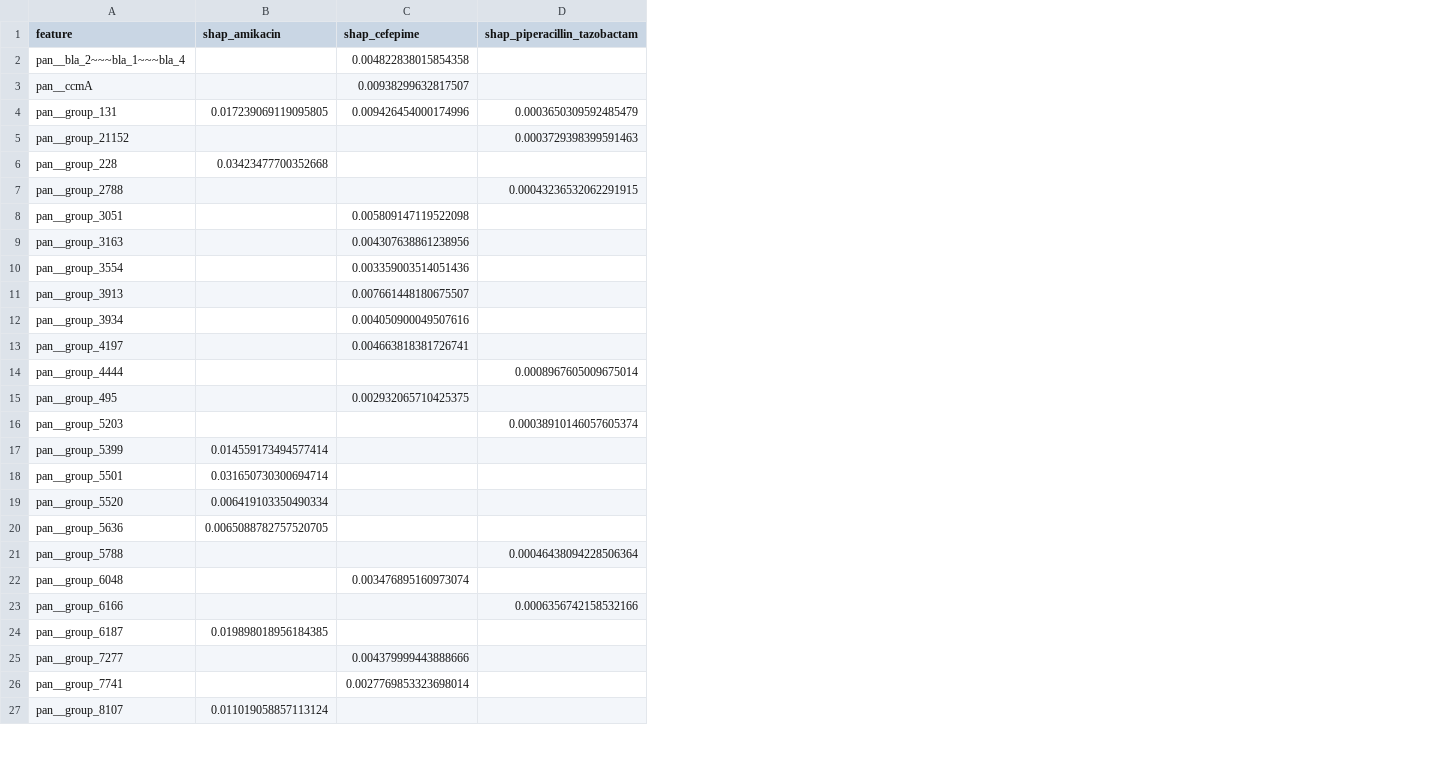
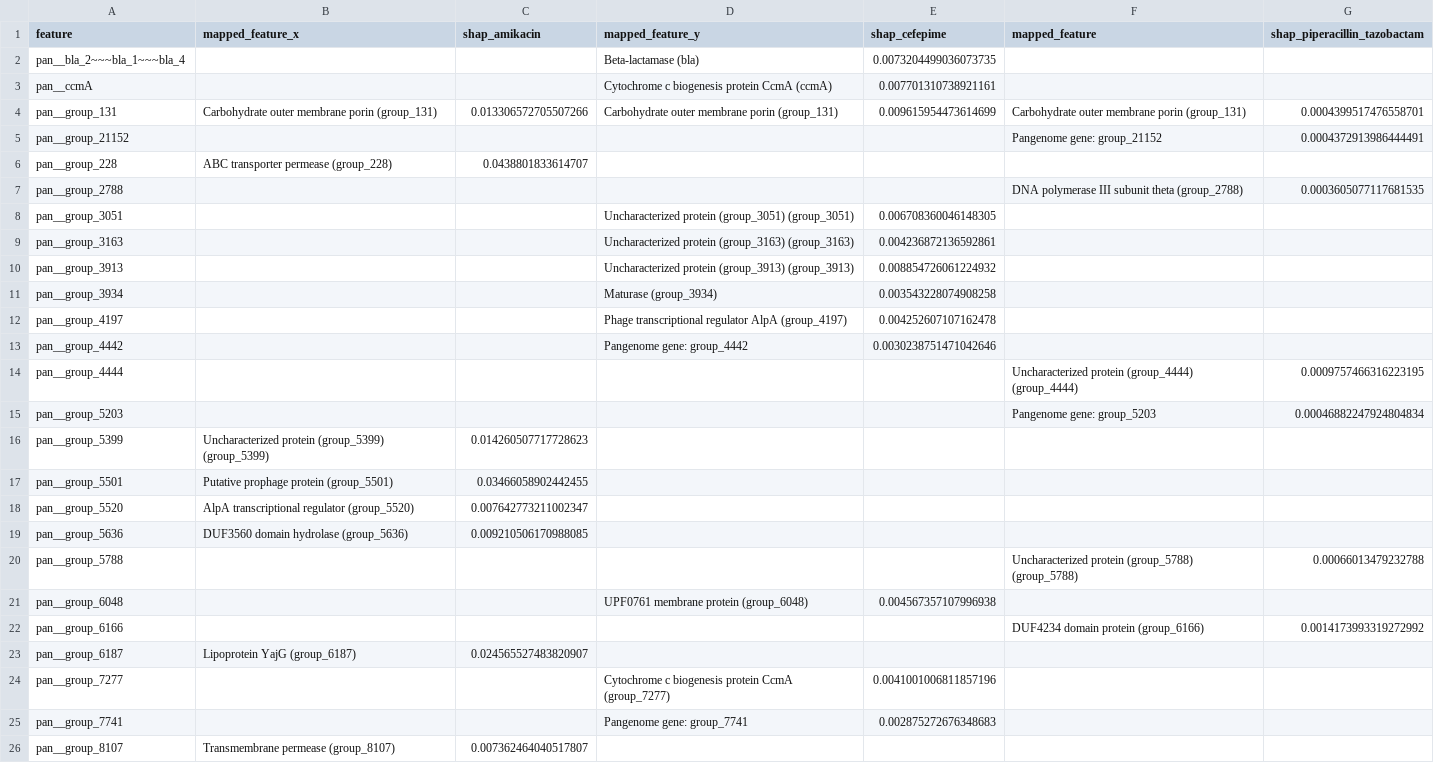
Before and after one commit to real-akhyar/ARMOR-Antibiotic-Resistance-Modelling-through-Omics-and-Resistance-gene-analysis, a CSV file: results/external_validation/shap_combined_importance.csv, drawn as a sheet; only a part is shown; removed rows and columns are numbered as before the commit, all else as after; the diff covers the shown part only; the diff names each change by its address in the sheet, - before the commit and + after, or states it on an @@ line.

```diff
--- a/results/external_validation/shap_combined_importance.csv
+++ b/results/external_validation/shap_combined_importance.csv
+column B (mapped_feature_x), rows 4-6: Carbohydrate outer membrane porin (group_131) |  | ABC transporter permease (group_228); rows 16-26: Uncharacterized protein (group_5399) (group_5399) | Putative prophage protein (group_5501) | AlpA transcriptional regulator (group_5520) | DUF3560 domain hydrolase (group_5636) |  |  |  | Lipoprotein YajG (group_6187) |  |  | Transmembrane permease (group_8107)
+column D (mapped_feature_y), rows 2-12: Beta-lactamase (bla) | Cytochrome c biogenesis protein CcmA (ccmA) | Carbohydrate outer membrane porin (group_131) |  |  |  | Uncharacterized protein (group_3051) (group_3051) | Uncharacterized protein (group_3163) (group_3163) | Uncharacterized protein (group_3913) (group_3913) | Maturase (group_3934) | Phage transcriptional regulator AlpA (group_4197); rows 21-25: UPF0761 membrane protein (group_6048) |  |  | Cytochrome c biogenesis protein CcmA (group_7277) | Pangenome gene: group_7741
+column F (mapped_feature), rows 4-7: Carbohydrate outer membrane porin (group_131) | Pangenome gene: group_21152 |  | DNA polymerase III subunit theta (group_2788); rows 14-22: Uncharacterized protein (group_4444) (group_4444) | Pangenome gene: group_5203 |  |  |  |  | Uncharacterized protein (group_5788) (group_5788) |  | DUF4234 domain protein (group_6166)
-E2 (shap_cefepime): 0.004822838015854358
+E2 (shap_cefepime): 0.0073204499036073735
-E3 (shap_cefepime): 0.00938299632817507
+E3 (shap_cefepime): 0.007701310738921161
-C4 (shap_amikacin): 0.017239069119095805
+C4 (shap_amikacin): 0.013306572705507266
-E4 (shap_cefepime): 0.009426454000174996
+E4 (shap_cefepime): 0.009615954473614699
-G4 (shap_piperacillin_tazobactam): 0.0003650309592485479
+G4 (shap_piperacillin_tazobactam): 0.0004399517476558701
-G5 (shap_piperacillin_tazobactam): 0.0003729398399591463
+G5 (shap_piperacillin_tazobactam): 0.0004372913986444491
-C6 (shap_amikacin): 0.03423477700352668
+C6 (shap_amikacin): 0.0438801833614707
-G7 (shap_piperacillin_tazobactam): 0.00043236532062291915
+G7 (shap_piperacillin_tazobactam): 0.0003605077117681535
-E8 (shap_cefepime): 0.005809147119522098
+E8 (shap_cefepime): 0.006708360046148305
-E9 (shap_cefepime): 0.004307638861238956
+E9 (shap_cefepime): 0.004236872136592861
-row 10: pan__group_3554 |  | 0.003359003514051436
-E10 (shap_cefepime): 0.007661448180675507
+E10 (shap_cefepime): 0.008854726061224932
-E11 (shap_cefepime): 0.004050900049507616
+E11 (shap_cefepime): 0.003543228074908258
-E12 (shap_cefepime): 0.004663818381726741
+E12 (shap_cefepime): 0.004252607107162478
+row 13: pan__group_4442 |  |  | Pangenome gene: group_4442 | 0.0030238751471042646
-G14 (shap_piperacillin_tazobactam): 0.0008967605009675014
+G14 (shap_piperacillin_tazobactam): 0.0009757466316223195
-row 15: pan__group_495 |  | 0.002932065710425375
-G15 (shap_piperacillin_tazobactam): 0.00038910146057605374
+G15 (shap_piperacillin_tazobactam): 0.00046882247924804834
-C16 (shap_amikacin): 0.014559173494577414
+C16 (shap_amikacin): 0.014260507717728623
-C17 (shap_amikacin): 0.031650730300694714
+C17 (shap_amikacin): 0.03466058902442455
-C18 (shap_amikacin): 0.006419103350490334
+C18 (shap_amikacin): 0.007642773211002347
-C19 (shap_amikacin): 0.0065088782757520705
+C19 (shap_amikacin): 0.009210506170988085
-G20 (shap_piperacillin_tazobactam): 0.00046438094228506364
+G20 (shap_piperacillin_tazobactam): 0.00066013479232788
-E21 (shap_cefepime): 0.003476895160973074
+E21 (shap_cefepime): 0.004567357107996938
-G22 (shap_piperacillin_tazobactam): 0.0006356742158532166
+G22 (shap_piperacillin_tazobactam): 0.0014173993319272992
-C23 (shap_amikacin): 0.019898018956184385
+C23 (shap_amikacin): 0.024565527483820907
-E24 (shap_cefepime): 0.004379999443888666
+E24 (shap_cefepime): 0.0041001006811857196
-E25 (shap_cefepime): 0.0027769853323698014
+E25 (shap_cefepime): 0.002875272676348683
-C26 (shap_amikacin): 0.011019058857113124
+C26 (shap_amikacin): 0.007362464040517807
```
Also changed, not shown: 3 added rows, 2 removed rows and 60 edited cells elsewhere in this file, 32 other files.
